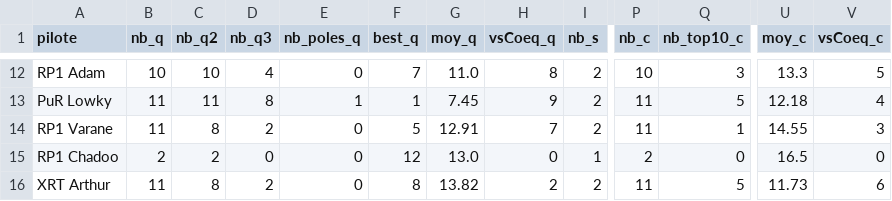
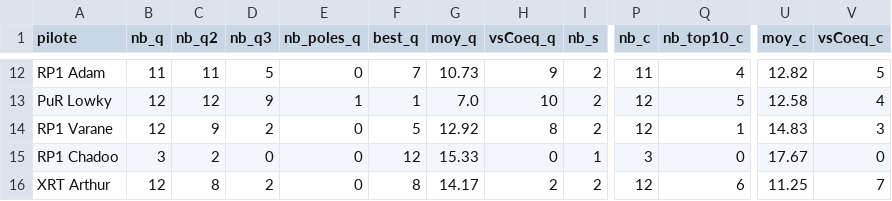
Before and after one commit to RaavenBZH/RP1_Fantasy, a CSV file: s7/stats.csv, drawn as a sheet; only a part is shown, gaps mark what is left out; the diff covers the shown part only; the diff names each change by its address in the sheet, - before the commit and + after, or states it on an @@ line.

```diff
--- a/s7/stats.csv
+++ b/s7/stats.csv
-B12 (nb_q): 10
+B12 (nb_q): 11
-C12 (nb_q2): 10
+C12 (nb_q2): 11
-D12 (nb_q3): 4
+D12 (nb_q3): 5
-G12 (moy_q): 11.0
+G12 (moy_q): 10.73
-H12 (vsCoeq_q): 8
+H12 (vsCoeq_q): 9
-P12 (nb_c): 10
+P12 (nb_c): 11
-Q12 (nb_top10_c): 3
+Q12 (nb_top10_c): 4
-U12 (moy_c): 13.3
+U12 (moy_c): 12.82
-B13:B14 (nb_q): 11
+B13:B14 (nb_q): 12
-C13 (nb_q2): 11
+C13 (nb_q2): 12
-D13 (nb_q3): 8
+D13 (nb_q3): 9
-G13 (moy_q): 7.45
+G13 (moy_q): 7.0
-H13 (vsCoeq_q): 9
+H13 (vsCoeq_q): 10
-P13:P14 (nb_c): 11
+P13:P14 (nb_c): 12
-U13 (moy_c): 12.18
+U13 (moy_c): 12.58
-C14 (nb_q2): 8
+C14 (nb_q2): 9
-G14 (moy_q): 12.91
+G14 (moy_q): 12.92
-H14 (vsCoeq_q): 7
+H14 (vsCoeq_q): 8
-U14 (moy_c): 14.55
+U14 (moy_c): 14.83
-B15 (nb_q): 2
+B15 (nb_q): 3
-G15 (moy_q): 13.0
+G15 (moy_q): 15.33
-P15 (nb_c): 2
+P15 (nb_c): 3
-U15 (moy_c): 16.5
+U15 (moy_c): 17.67
-B16 (nb_q): 11
+B16 (nb_q): 12
-G16 (moy_q): 13.82
+G16 (moy_q): 14.17
-P16 (nb_c): 11
+P16 (nb_c): 12
-Q16 (nb_top10_c): 5
+Q16 (nb_top10_c): 6
-U16 (moy_c): 11.73
+U16 (moy_c): 11.25
-V16 (vsCoeq_c): 6
+V16 (vsCoeq_c): 7
```
Also changed, not shown: 2 added rows and 101 edited cells elsewhere in this file, s7/sorties.csv, 6 other files.
